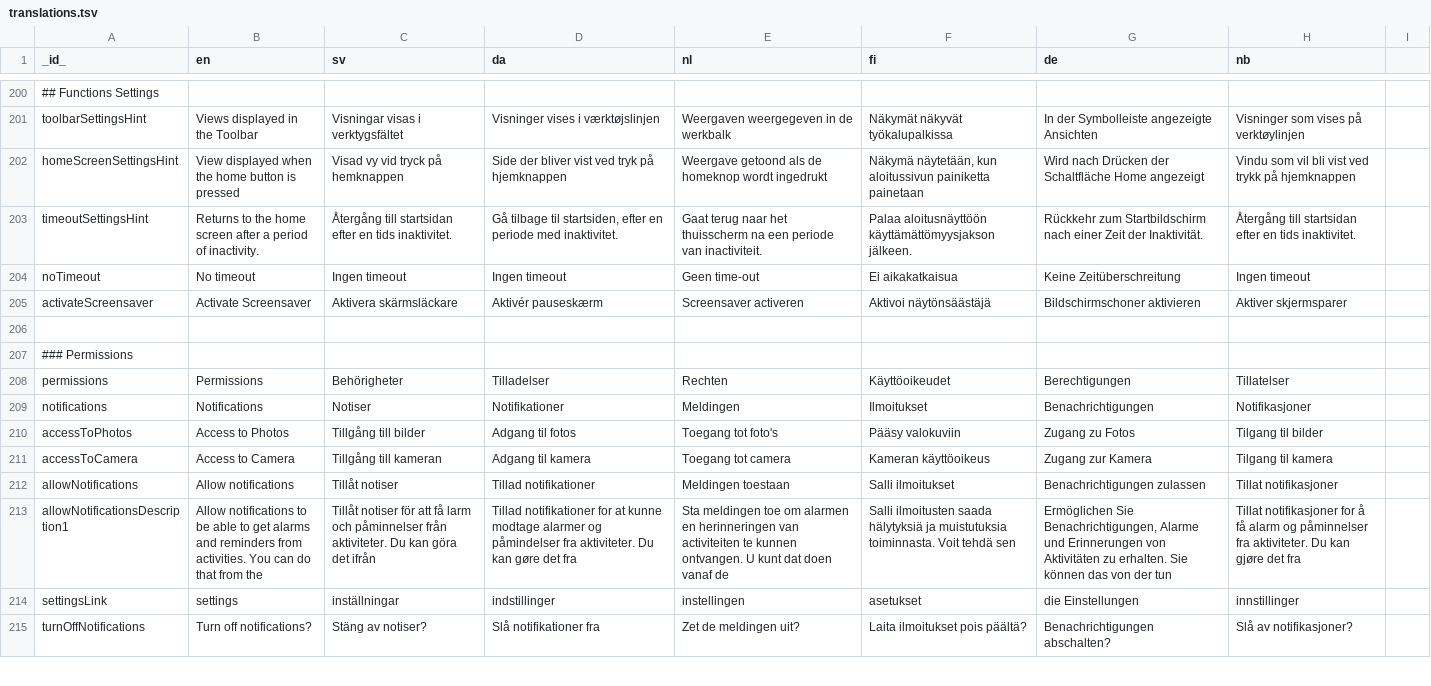
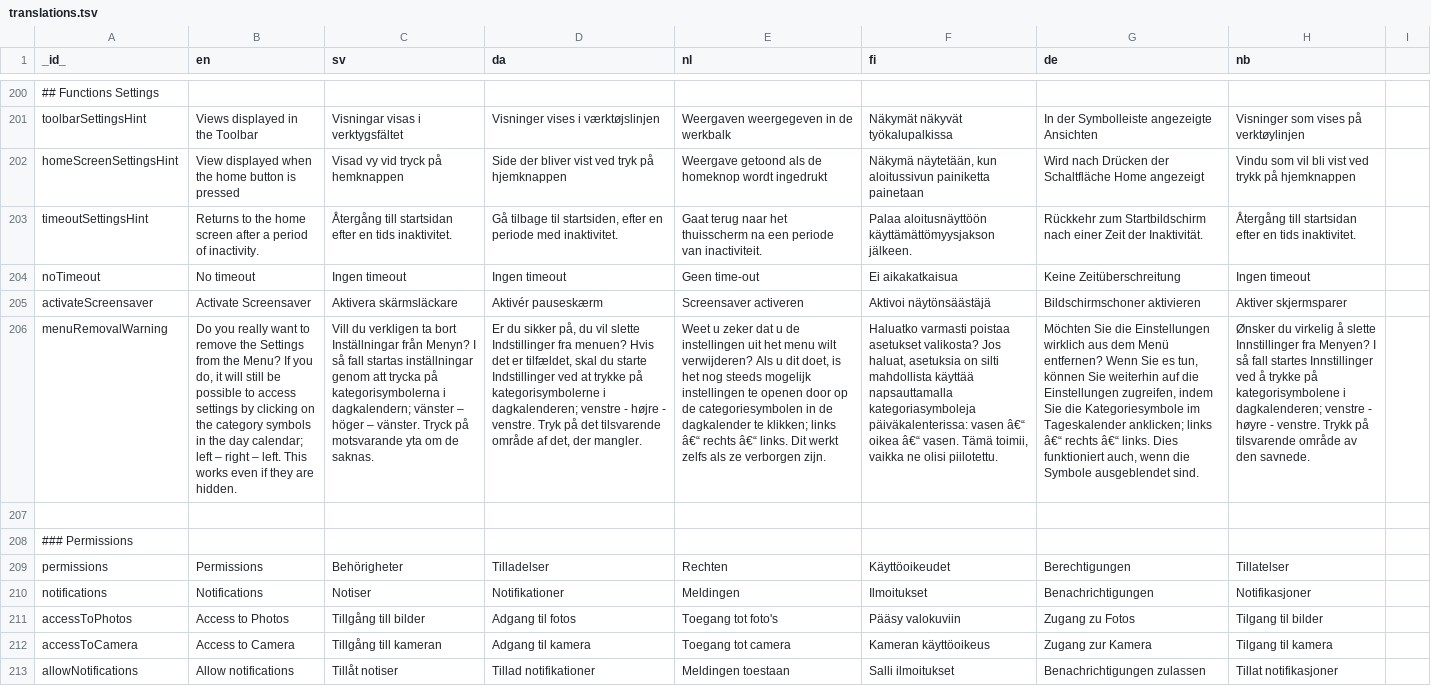
Before and after one commit to abilia/system_settings_editor, a TSV file: lib/i18n/translations.tsv, drawn as a sheet; only a part is shown, gaps mark what is left out; the shorter side is filled out with more unchanged rows; the diff names each change by its address in the sheet, - before the commit and + after, or states it on an @@ line.

Commit message:
SGC-748 Adding menu settings page

```diff
--- a/lib/i18n/translations.tsv
+++ b/lib/i18n/translations.tsv
+row 206: menuRemovalWarning | Do you really want to remove the Settings from the Menu? If you do, it will still be possible to access settings by clicking on the category symbols in the day calendar; left – right – left. This works even if they are hidden. | Vill du verkligen ta bort Inställningar från Menyn? I så fall startas inställningar genom att trycka på kategorisymbolerna i dagkalendern; vänster – höger – vänster. Tryck på motsvarande yta om de saknas. | Er du sikker på, du vil slette Indstillinger fra menuen? Hvis det er tilfældet, skal du starte Indstillinger ved at trykke på kategorisymbolerne i dagkalenderen; venstre - højre - venstre. Tryk på det tilsvarende område af det, der mangler. | Weet u zeker dat u de instellingen uit het menu wilt verwijderen? Als u dit doet, is het nog steeds mogelijk instellingen te openen door op de categoriesymbolen in de dagkalender te klikken; links â€“ rechts â€“ links. Dit werkt zelfs als ze verborgen zijn. | Haluatko varmasti poistaa asetukset valikosta? Jos haluat, asetuksia on silti mahdollista käyttää napsauttamalla kategoriasymboleja päiväkalenterissa: vasen â€“ oikea â€“ vasen. Tämä toimii, vaikka ne olisi piilotettu. | Möchten Sie die Einstellungen wirklich aus dem Menü entfernen? Wenn Sie es tun, können Sie weiterhin auf die Einstellungen zugreifen, indem Sie die Kategoriesymbole im Tageskalender anklicken; links â€“ rechts â€“ links. Dies funktioniert auch, wenn die Symbole ausgeblendet sind. | Ønsker du virkelig å slette Innstillinger fra Menyen? I så fall startes Innstillinger ved å trykke på kategorisymbolene i dagkalenderen; venstre - høyre - venstre. Trykk på tilsvarende område av den savnede.
```
Also changed, not shown: 10 other files.
